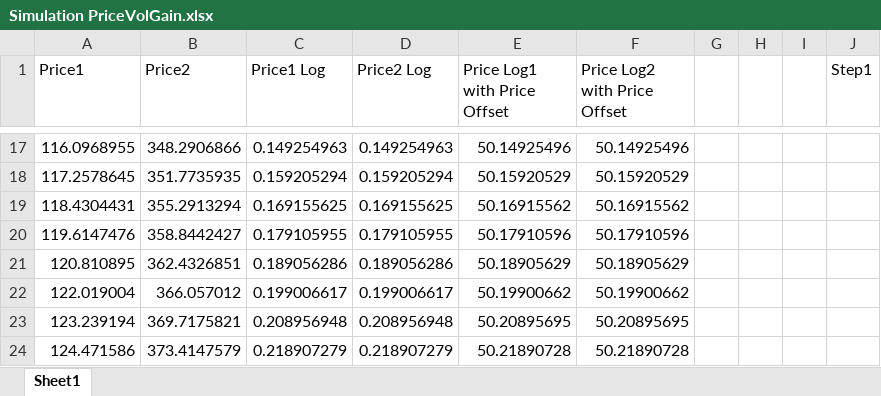
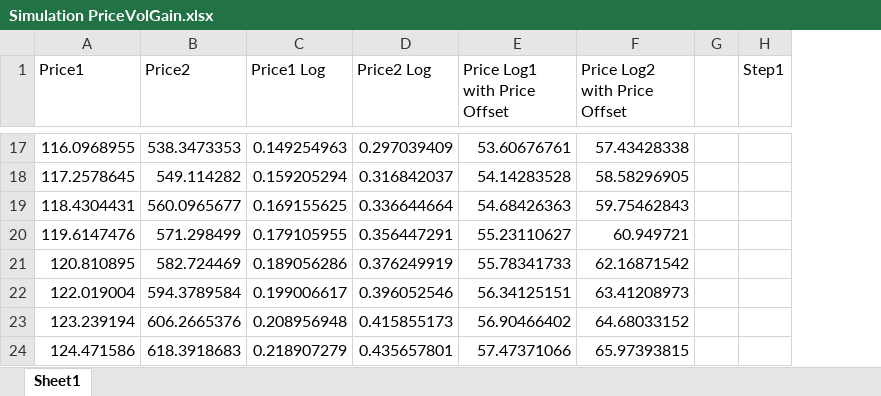
Before and after one commit to mdufour8/YahooAccessData-VS2012, an Excel workbook: Partial/PriceVolDefinition/PriceVolGain Excel Simulation/Simulation PriceVolGain.xlsx, sheet Sheet1, drawn as a sheet; only a part is shown, gaps mark what is left out; values as stored, in another font and other column widths than the file's, no borders; the diff covers the shown part only; the diff names each change by its address in the sheet, - before the commit and + after, or states it on an @@ line.

```diff
--- a/Partial/PriceVolDefinition/PriceVolGain Excel Simulation/Simulation PriceVolGain.xlsx (sheet Sheet1)
+++ b/Partial/PriceVolDefinition/PriceVolGain Excel Simulation/Simulation PriceVolGain.xlsx (sheet Sheet1)
-column G, empty
-column H, empty
-B17 (Price2): 348.2906866
+B17 (Price2): 538.3473353
-D17 (Price2 Log): 0.149254963
+D17 (Price2 Log): 0.297039409
-E17 (Price Log1 with Price Offset): 50.14925496
+E17 (Price Log1 with Price Offset): 53.60676761
-F17 (Price Log2 with Price Offset): 50.14925496
+F17 (Price Log2 with Price Offset): 57.43428338
-B18 (Price2): 351.7735935
+B18 (Price2): 549.114282
-D18 (Price2 Log): 0.159205294
+D18 (Price2 Log): 0.316842037
-E18 (Price Log1 with Price Offset): 50.15920529
+E18 (Price Log1 with Price Offset): 54.14283528
-F18 (Price Log2 with Price Offset): 50.15920529
+F18 (Price Log2 with Price Offset): 58.58296905
-B19 (Price2): 355.2913294
+B19 (Price2): 560.0965677
-D19 (Price2 Log): 0.169155625
+D19 (Price2 Log): 0.336644664
-E19 (Price Log1 with Price Offset): 50.16915562
+E19 (Price Log1 with Price Offset): 54.68426363
-F19 (Price Log2 with Price Offset): 50.16915562
+F19 (Price Log2 with Price Offset): 59.75462843
-B20 (Price2): 358.8442427
+B20 (Price2): 571.298499
-D20 (Price2 Log): 0.179105955
+D20 (Price2 Log): 0.356447291
-E20 (Price Log1 with Price Offset): 50.17910596
+E20 (Price Log1 with Price Offset): 55.23110627
-F20 (Price Log2 with Price Offset): 50.17910596
+F20 (Price Log2 with Price Offset): 60.949721
-B21 (Price2): 362.4326851
+B21 (Price2): 582.724469
-D21 (Price2 Log): 0.189056286
+D21 (Price2 Log): 0.376249919
-E21 (Price Log1 with Price Offset): 50.18905629
+E21 (Price Log1 with Price Offset): 55.78341733
-F21 (Price Log2 with Price Offset): 50.18905629
+F21 (Price Log2 with Price Offset): 62.16871542
-B22 (Price2): 366.057012
+B22 (Price2): 594.3789584
-D22 (Price2 Log): 0.199006617
+D22 (Price2 Log): 0.396052546
-E22 (Price Log1 with Price Offset): 50.19900662
+E22 (Price Log1 with Price Offset): 56.34125151
-F22 (Price Log2 with Price Offset): 50.19900662
+F22 (Price Log2 with Price Offset): 63.41208973
-B23 (Price2): 369.7175821
+B23 (Price2): 606.2665376
-D23 (Price2 Log): 0.208956948
+D23 (Price2 Log): 0.415855173
-E23 (Price Log1 with Price Offset): 50.20895695
+E23 (Price Log1 with Price Offset): 56.90466402
-F23 (Price Log2 with Price Offset): 50.20895695
+F23 (Price Log2 with Price Offset): 64.68033152
-B24 (Price2): 373.4147579
+B24 (Price2): 618.3918683
-D24 (Price2 Log): 0.218907279
+D24 (Price2 Log): 0.435657801
-E24 (Price Log1 with Price Offset): 50.21890728
+E24 (Price Log1 with Price Offset): 57.47371066
-F24 (Price Log2 with Price Offset): 50.21890728
+F24 (Price Log2 with Price Offset): 65.97393815
```
Also changed, not shown: 165 edited cells elsewhere in this sheet, formulas that keep their value, 12 other files.
